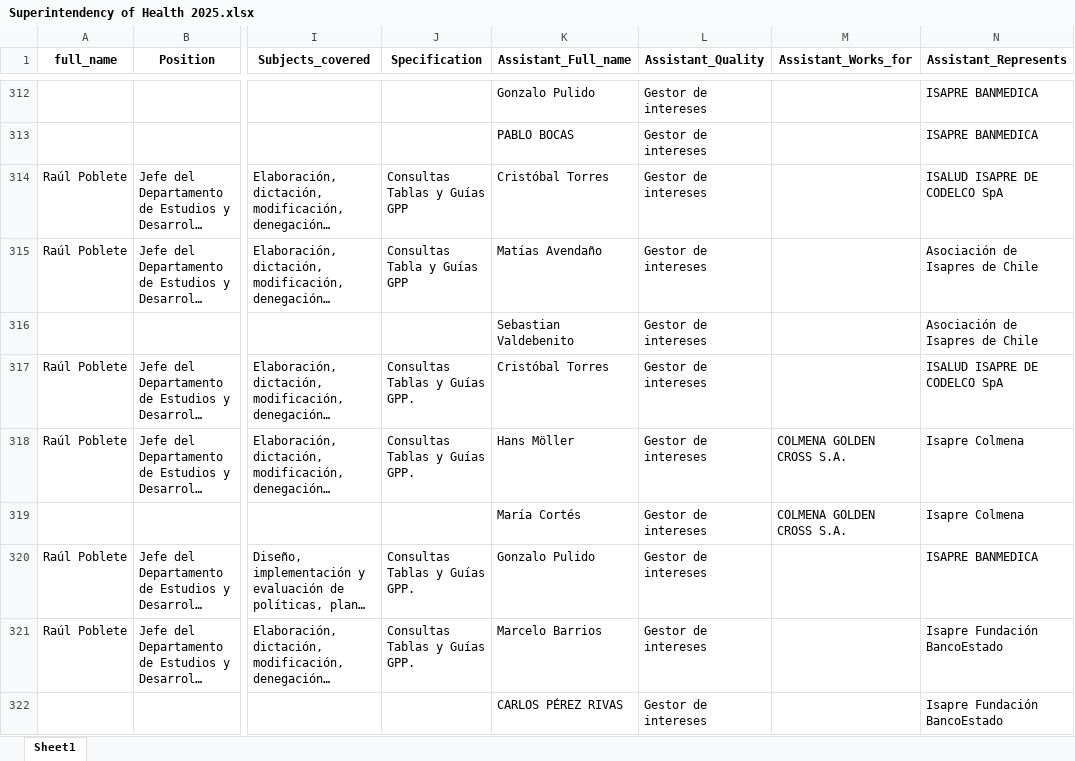
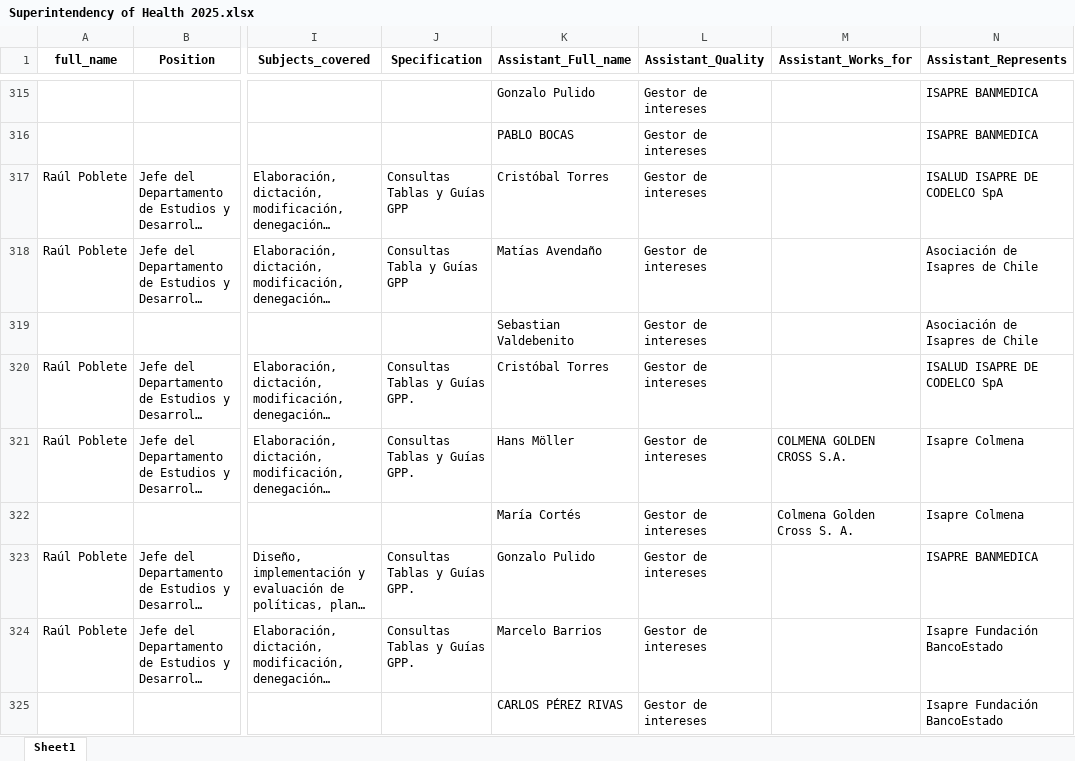
Before and after one commit to mariswarycharan/Chile_Ley_del_Lobby_Project, an Excel workbook: output/2025/scraped_data/Superintendency of Health 2025.xlsx, sheet Sheet1, drawn as a sheet; only a part is shown, gaps mark what is left out; long unchanged cells end in …; values as stored, in another font and other column widths than the file's, no borders; addresses are those after the commit; the diff covers the shown part only; the diff names each change by its address in the sheet, - before the commit and + after, or states it on an @@ line.

```diff
--- a/output/2025/scraped_data/Superintendency of Health 2025.xlsx (sheet Sheet1)
+++ b/output/2025/scraped_data/Superintendency of Health 2025.xlsx (sheet Sheet1)
-M322 (Assistant_Works_for): COLMENA GOLDEN CROSS S.A.
+M322 (Assistant_Works_for): Colmena Golden Cross S. A.
```
Also changed, not shown: 3 added rows and 27 edited cells elsewhere in this sheet, output/2025/scraped_data/Institute of Public Health 2025.xlsx, output/2025/scraped_data/Ministry of Health 2025.xlsx, 18 other files.
